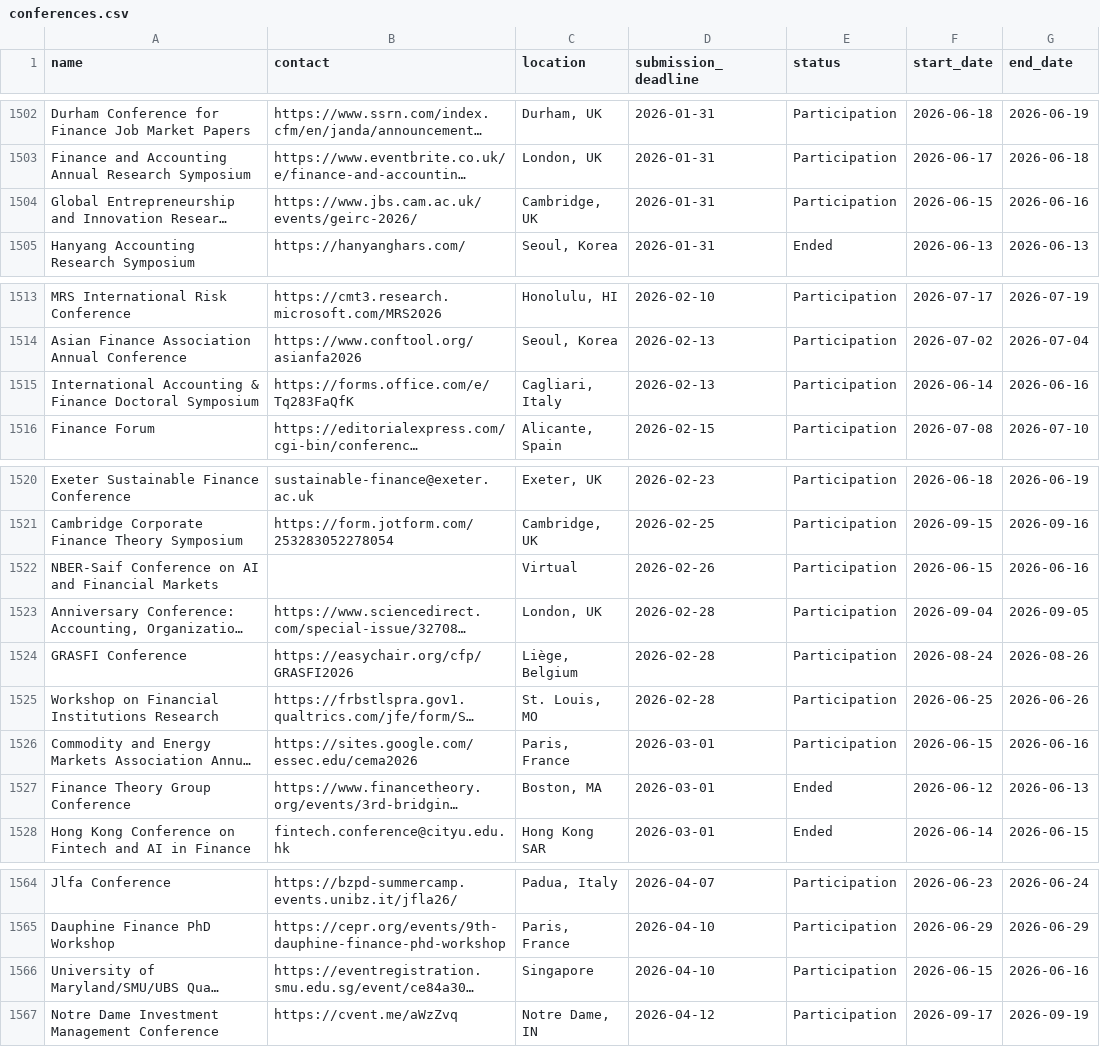
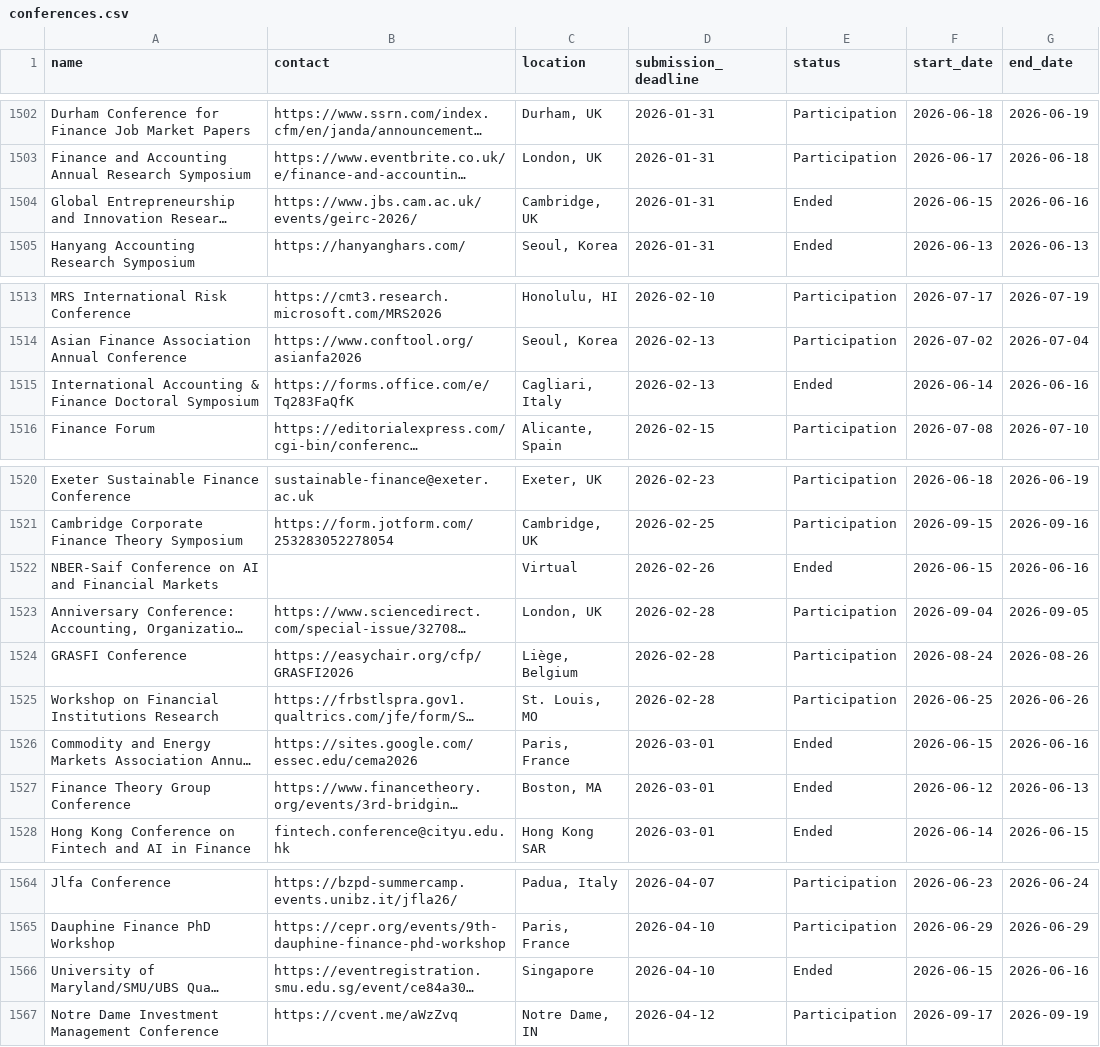
Before and after one commit to theaccountant-ab/Conference-Tracker, a CSV file: conferences.csv, drawn as a sheet; only a part is shown, gaps mark what is left out; long unchanged cells end in …; the diff names each change by its address in the sheet, - before the commit and + after, or states it on an @@ line.

```diff
--- a/conferences.csv
+++ b/conferences.csv
-E1504 (status): Participation
+E1504 (status): Ended
-E1515 (status): Participation
+E1515 (status): Ended
-E1522 (status): Participation
+E1522 (status): Ended
-E1526 (status): Participation
+E1526 (status): Ended
-E1566 (status): Participation
+E1566 (status): Ended
```
Also changed, not shown: 1 other file.
